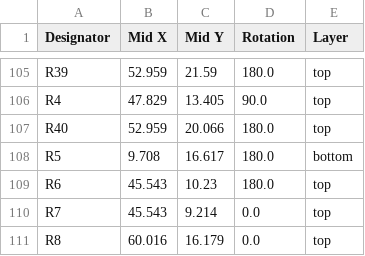
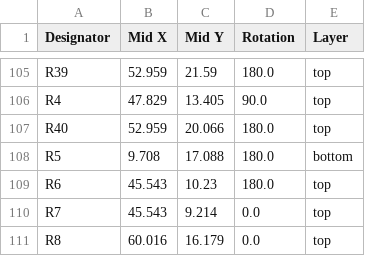
Before and after one commit to Rione/ssl-Circuit, a CSV file: 2025/dribbler_unit/dribbler_md_2025_V4/production/positions.csv, drawn as a sheet; only a part is shown, gaps mark what is left out.

```diff
--- a/2025/dribbler_unit/dribbler_md_2025_V4/production/positions.csv
+++ b/2025/dribbler_unit/dribbler_md_2025_V4/production/positions.csv
@@ -107,3 +107,3 @@ R4,47.829,13.405,90.0,top
 R40,52.959,20.066,180.0,top
-R5,9.708,16.617,180.0,bottom
+R5,9.708,17.088,180.0,bottom
 R6,45.543,10.23,180.0,top
```
Also changed, not shown: 20 other files.
